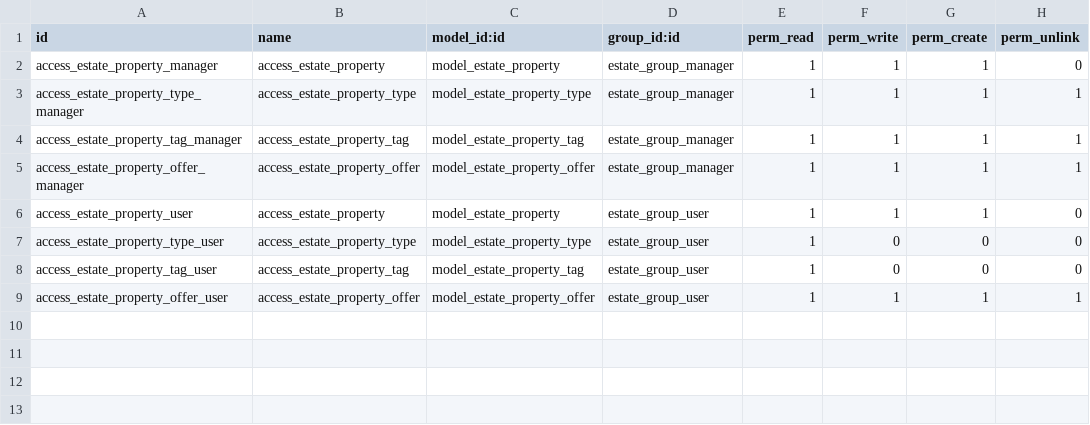
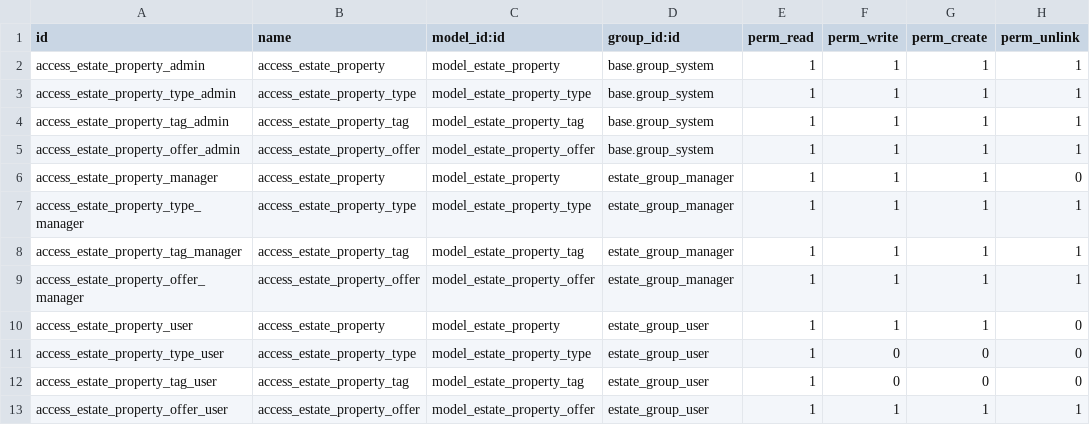
Before and after one commit to odoo/tutorials, a CSV file: estate/security/ir.model.access.csv, drawn as a sheet.

Commit message:
[IMP] estate: add property report & start OWL component practice
Before this, the estate module did not include a PDF report to easily
print or share property information. Also, there was no frontend
component practice using OWL, which is required for building modern
interactive UI in Odoo.

This commit improves by:

adding a PDF report for estate properties using QWeb reports
allowing users to generate printable property details
starting OWL framework practice for frontend component development
todo to track the pending work

Todos 7th topic

```diff
--- a/estate/security/ir.model.access.csv
+++ b/estate/security/ir.model.access.csv
@@ -1,2 +1,6 @@
 id,name,model_id:id,group_id:id,perm_read,perm_write,perm_create,perm_unlink
+access_estate_property_admin,access_estate_property,model_estate_property,base.group_system,1,1,1,1
+access_estate_property_type_admin,access_estate_property_type,model_estate_property_type,base.group_system,1,1,1,1
+access_estate_property_tag_admin,access_estate_property_tag,model_estate_property_tag,base.group_system,1,1,1,1
+access_estate_property_offer_admin,access_estate_property_offer,model_estate_property_offer,base.group_system,1,1,1,1
 access_estate_property_manager,access_estate_property,model_estate_property,estate_group_manager,1,1,1,0
```
Also changed, not shown: 20 other files.
